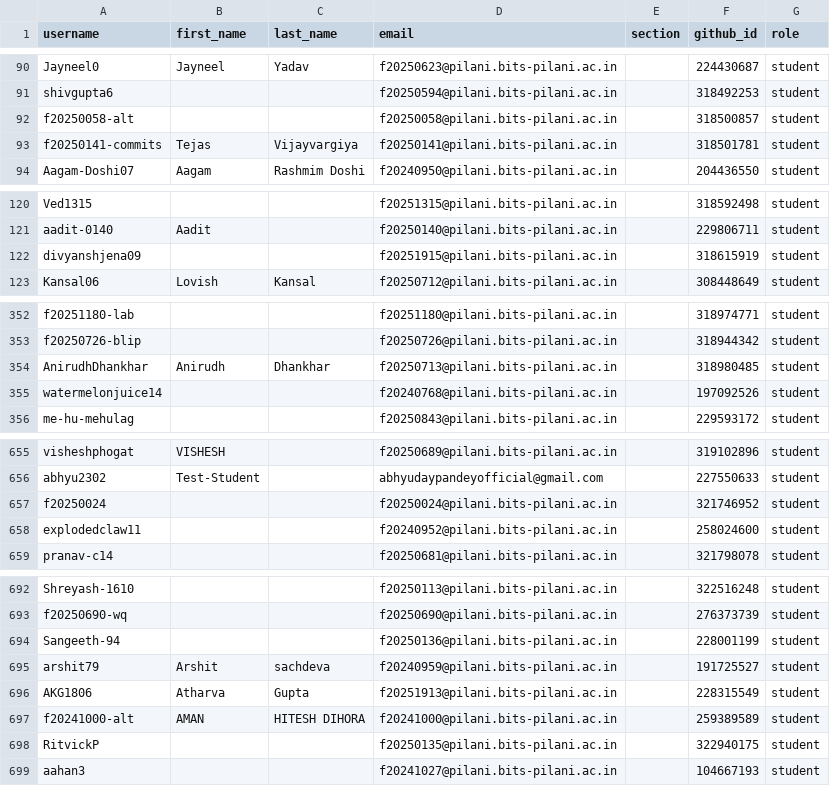
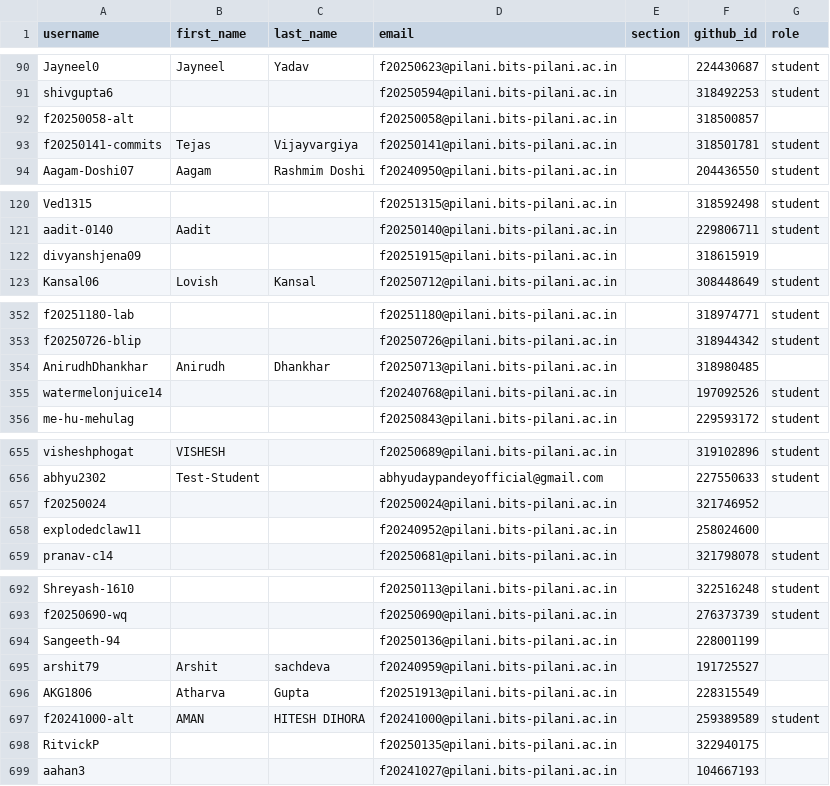
Before and after one commit to f2152026/classroom50, a CSV file: f215-digital-design/roster.csv, drawn as a sheet; only a part is shown, gaps mark what is left out; the diff covers the shown part only.

Commit message:
[Classroom 50] Sync roster from teams: f215-digital-design

```diff
--- a/f215-digital-design/roster.csv
+++ b/f215-digital-design/roster.csv
@@ -91,3 +91,3 @@ Jayneel0,Jayneel,Yadav,f20250623@pilani.bits-pilani.ac.in,,224430687,student
 shivgupta6,,,f20250594@pilani.bits-pilani.ac.in,,318492253,student
-f20250058-alt,,,f20250058@pilani.bits-pilani.ac.in,,318500857,student
+f20250058-alt,,,f20250058@pilani.bits-pilani.ac.in,,318500857,
 f20250141-commits,Tejas,Vijayvargiya,f20250141@pilani.bits-pilani.ac.in,,318501781,student
@@ -121,3 +121,3 @@ Ved1315,,,f20251315@pilani.bits-pilani.ac.in,,318592498,student
 aadit-0140,Aadit,,f20250140@pilani.bits-pilani.ac.in,,229806711,student
-divyanshjena09,,,f20251915@pilani.bits-pilani.ac.in,,318615919,student
+divyanshjena09,,,f20251915@pilani.bits-pilani.ac.in,,318615919,
 Kansal06,Lovish,Kansal,f20250712@pilani.bits-pilani.ac.in,,308448649,student
@@ -353,3 +353,3 @@ f20251180-lab,,,f20251180@pilani.bits-pilani.ac.in,,318974771,student
 f20250726-blip,,,f20250726@pilani.bits-pilani.ac.in,,318944342,student
-AnirudhDhankhar,Anirudh,Dhankhar,f20250713@pilani.bits-pilani.ac.in,,318980485,student
+AnirudhDhankhar,Anirudh,Dhankhar,f20250713@pilani.bits-pilani.ac.in,,318980485,
 watermelonjuice14,,,f20240768@pilani.bits-pilani.ac.in,,197092526,student
@@ -656,4 +656,4 @@ visheshphogat,VISHESH,,f20250689@pilani.bits-pilani.ac.in,,319102896,student
 abhyu2302,Test-Student,,abhyudaypandeyofficial@gmail.com,,227550633,student
-f20250024,,,f20250024@pilani.bits-pilani.ac.in,,321746952,student
-explodedclaw11,,,f20240952@pilani.bits-pilani.ac.in,,258024600,student
+f20250024,,,f20250024@pilani.bits-pilani.ac.in,,321746952,
+explodedclaw11,,,f20240952@pilani.bits-pilani.ac.in,,258024600,
 pranav-c14,,,f20250681@pilani.bits-pilani.ac.in,,321798078,student
@@ -693,7 +693,7 @@ Shreyash-1610,,,f20250113@pilani.bits-pilani.ac.in,,322516248,student
 f20250690-wq,,,f20250690@pilani.bits-pilani.ac.in,,276373739,student
-Sangeeth-94,,,f20250136@pilani.bits-pilani.ac.in,,228001199,student
-arshit79,Arshit,sachdeva,f20240959@pilani.bits-pilani.ac.in,,191725527,student
-AKG1806,Atharva,Gupta,f20251913@pilani.bits-pilani.ac.in,,228315549,student
+Sangeeth-94,,,f20250136@pilani.bits-pilani.ac.in,,228001199,
+arshit79,Arshit,sachdeva,f20240959@pilani.bits-pilani.ac.in,,191725527,
+AKG1806,Atharva,Gupta,f20251913@pilani.bits-pilani.ac.in,,228315549,
 f20241000-alt,AMAN,HITESH DIHORA,f20241000@pilani.bits-pilani.ac.in,,259389589,student
-RitvickP,,,f20250135@pilani.bits-pilani.ac.in,,322940175,student
-aahan3,,,f20241027@pilani.bits-pilani.ac.in,,104667193,student
+RitvickP,,,f20250135@pilani.bits-pilani.ac.in,,322940175,
+aahan3,,,f20241027@pilani.bits-pilani.ac.in,,104667193,
```
Also changed, not shown: 5 edited cells elsewhere in this file.
